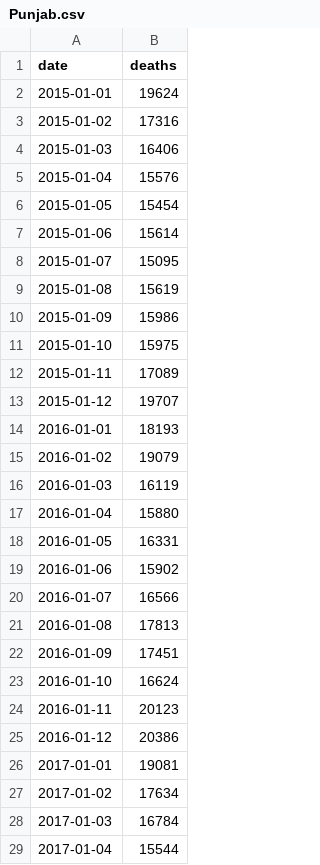
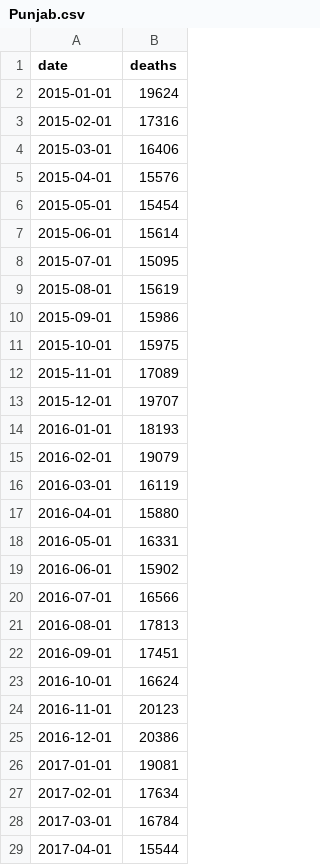
Before and after one commit to statsofindia/india-mortality, a CSV file: Punjab.csv, drawn as a sheet; only a part is shown; the diff covers the shown part only.

Commit message:
RLS: Punjab state level

```diff
--- a/Punjab.csv
+++ b/Punjab.csv
@@ -2,28 +2,28 @@ date,deaths
 2015-01-01,19624
-2015-01-02,17316
-2015-01-03,16406
-2015-01-04,15576
-2015-01-05,15454
-2015-01-06,15614
-2015-01-07,15095
-2015-01-08,15619
-2015-01-09,15986
-2015-01-10,15975
-2015-01-11,17089
-2015-01-12,19707
+2015-02-01,17316
+2015-03-01,16406
+2015-04-01,15576
+2015-05-01,15454
+2015-06-01,15614
+2015-07-01,15095
+2015-08-01,15619
+2015-09-01,15986
+2015-10-01,15975
+2015-11-01,17089
+2015-12-01,19707
 2016-01-01,18193
-2016-01-02,19079
-2016-01-03,16119
-2016-01-04,15880
-2016-01-05,16331
-2016-01-06,15902
-2016-01-07,16566
-2016-01-08,17813
-2016-01-09,17451
-2016-01-10,16624
-2016-01-11,20123
-2016-01-12,20386
+2016-02-01,19079
+2016-03-01,16119
+2016-04-01,15880
+2016-05-01,16331
+2016-06-01,15902
+2016-07-01,16566
+2016-08-01,17813
+2016-09-01,17451
+2016-10-01,16624
+2016-11-01,20123
+2016-12-01,20386
 2017-01-01,19081
-2017-01-02,17634
-2017-01-03,16784
-2017-01-04,15544
+2017-02-01,17634
+2017-03-01,16784
+2017-04-01,15544
```
Also changed, not shown: 46 edited cells elsewhere in this file.
